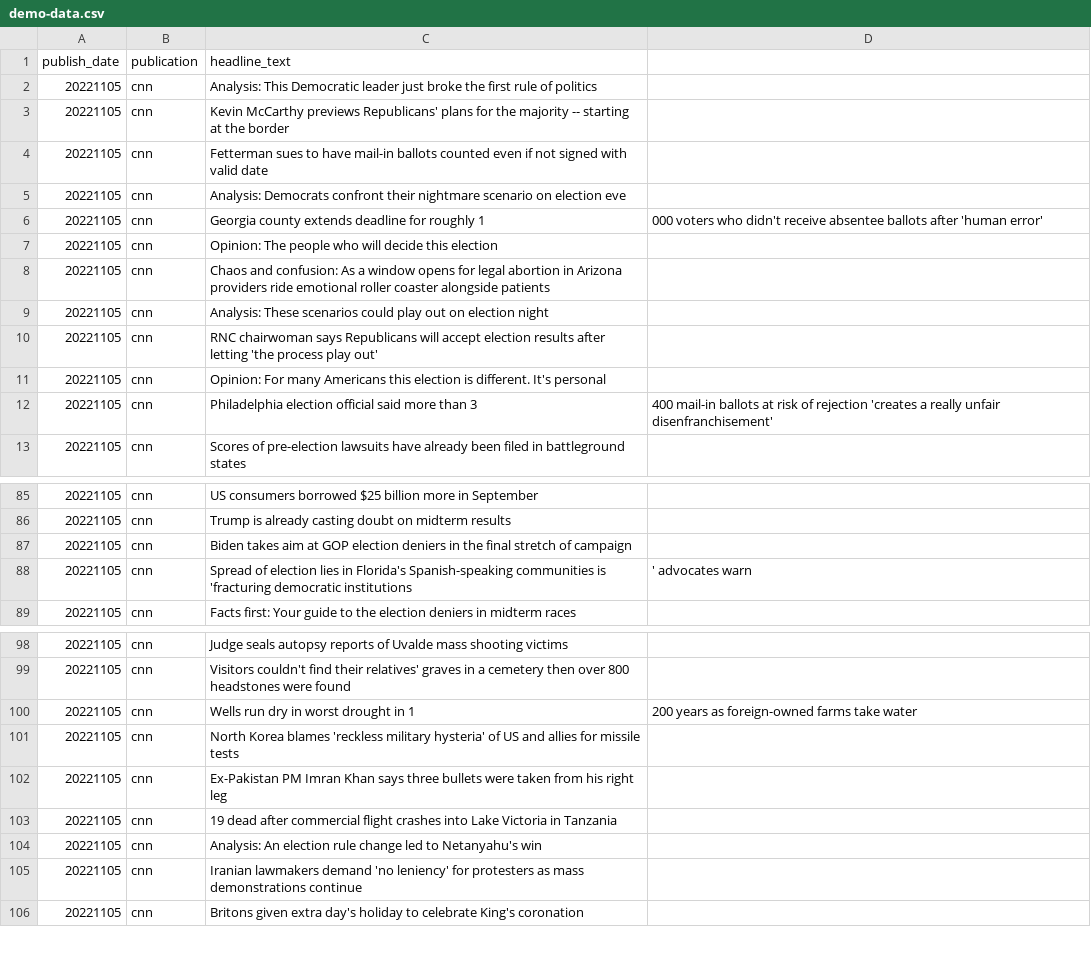
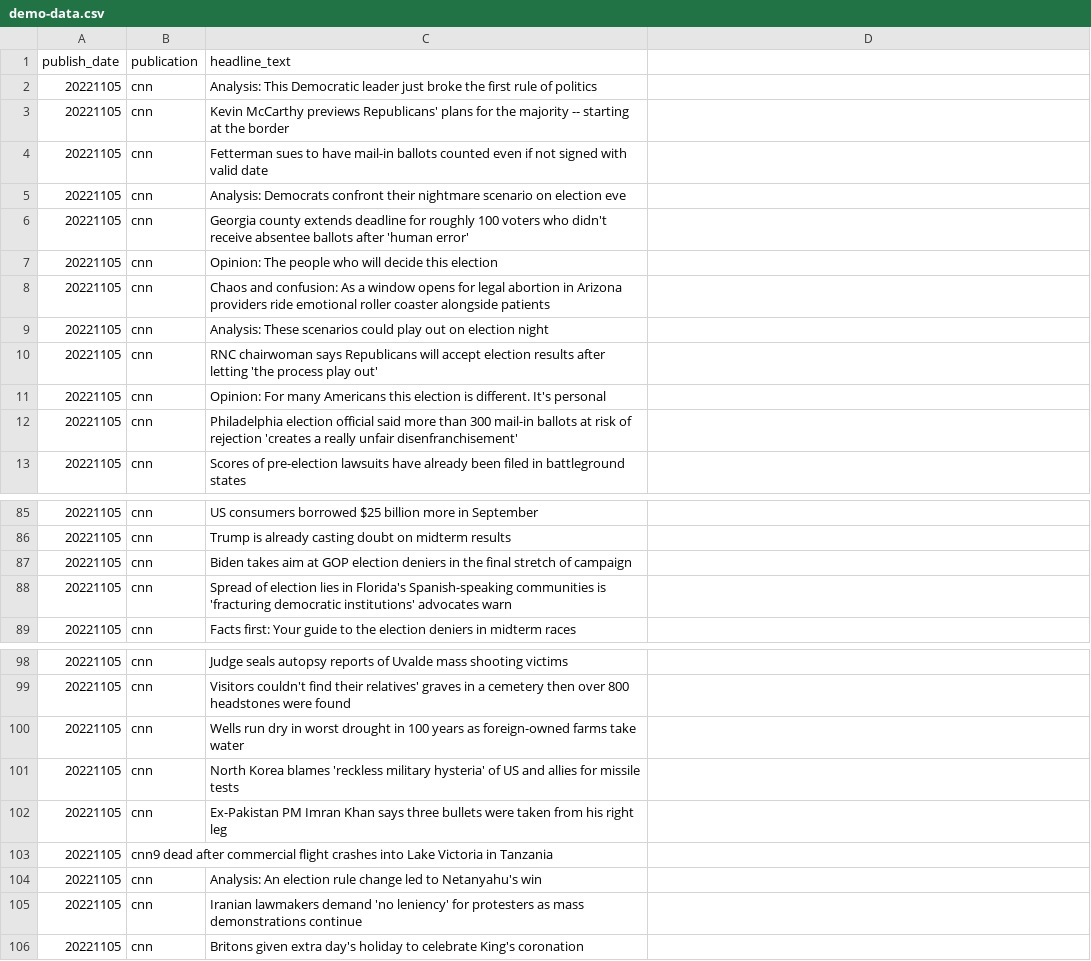
Before and after one commit to willschuerman/positive-news-aggregator, a CSV file: data/raw/demo-data.csv, drawn as a sheet; only a part is shown, gaps mark what is left out.

```diff
--- a/data/raw/demo-data.csv
+++ b/data/raw/demo-data.csv
@@ -5,3 +5,3 @@ publish_date,publication,headline_text
 20221105,cnn,Analysis: Democrats confront their nightmare scenario on election eve
-20221105,cnn,Georgia county extends deadline for roughly 1,000 voters who didn't receive absentee ballots after 'human error'
+20221105,cnn,Georgia county extends deadline for roughly 100 voters who didn't receive absentee ballots after 'human error'
 20221105,cnn,Opinion: The people who will decide this election
@@ -11,3 +11,3 @@ publish_date,publication,headline_text
 20221105,cnn,Opinion: For many Americans this election is different. It's personal
-20221105,cnn,Philadelphia election official said more than 3,400 mail-in ballots at risk of rejection 'creates a really unfair disenfranchisement'
+20221105,cnn,Philadelphia election official said more than 300 mail-in ballots at risk of rejection 'creates a really unfair disenfranchisement'
 20221105,cnn,Scores of pre-election lawsuits have already been filed in battleground states
@@ -87,3 +87,3 @@ publish_date,publication,headline_text
 20221105,cnn,Biden takes aim at GOP election deniers in the final stretch of campaign
-20221105,cnn,Spread of election lies in Florida's Spanish-speaking communities is 'fracturing democratic institutions,' advocates warn
+20221105,cnn,Spread of election lies in Florida's Spanish-speaking communities is 'fracturing democratic institutions' advocates warn
 20221105,cnn,Facts first: Your guide to the election deniers in midterm races
@@ -99,6 +99,6 @@ publish_date,publication,headline_text
 20221105,cnn,Visitors couldn't find their relatives' graves in a cemetery then over 800 headstones were found
-20221105,cnn,Wells run dry in worst drought in 1,200 years as foreign-owned farms take water
+20221105,cnn,Wells run dry in worst drought in 100 years as foreign-owned farms take water
 20221105,cnn,North Korea blames 'reckless military hysteria' of US and allies for missile tests
 20221105,cnn,Ex-Pakistan PM Imran Khan says three bullets were taken from his right leg
-20221105,cnn,19 dead after commercial flight crashes into Lake Victoria in Tanzania
+20221105,cnn9 dead after commercial flight crashes into Lake Victoria in Tanzania
 20221105,cnn,Analysis: An election rule change led to Netanyahu's win
```
Also changed, not shown: 1 other file.
